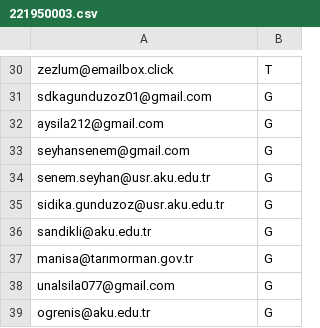
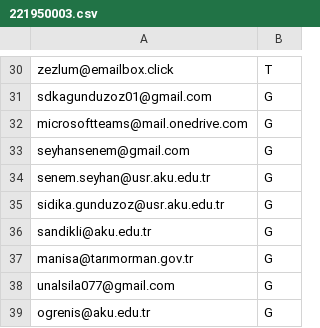
Before and after one commit to sandiklibilgisayarprogramlama/bilgisayarlaveriisleme2023, a CSV file: hafta10/temporary/221950003.csv, drawn as a sheet; only a part is shown, gaps mark what is left out.

Commit message:
hafta 15

```diff
--- a/hafta10/temporary/221950003.csv
+++ b/hafta10/temporary/221950003.csv
@@ -31,3 +31,3 @@ zezlum@emailbox.click;T
 sdkagunduzoz01@gmail.com;G
-aysila212@gmail.com;G
+microsoftteams@mail.onedrive.com;G
 seyhansenem@gmail.com;G
```
Also changed, not shown: hafta10/temporary/221950002.csv, hafta10/temporary/221950032.csv, 10 other files.
